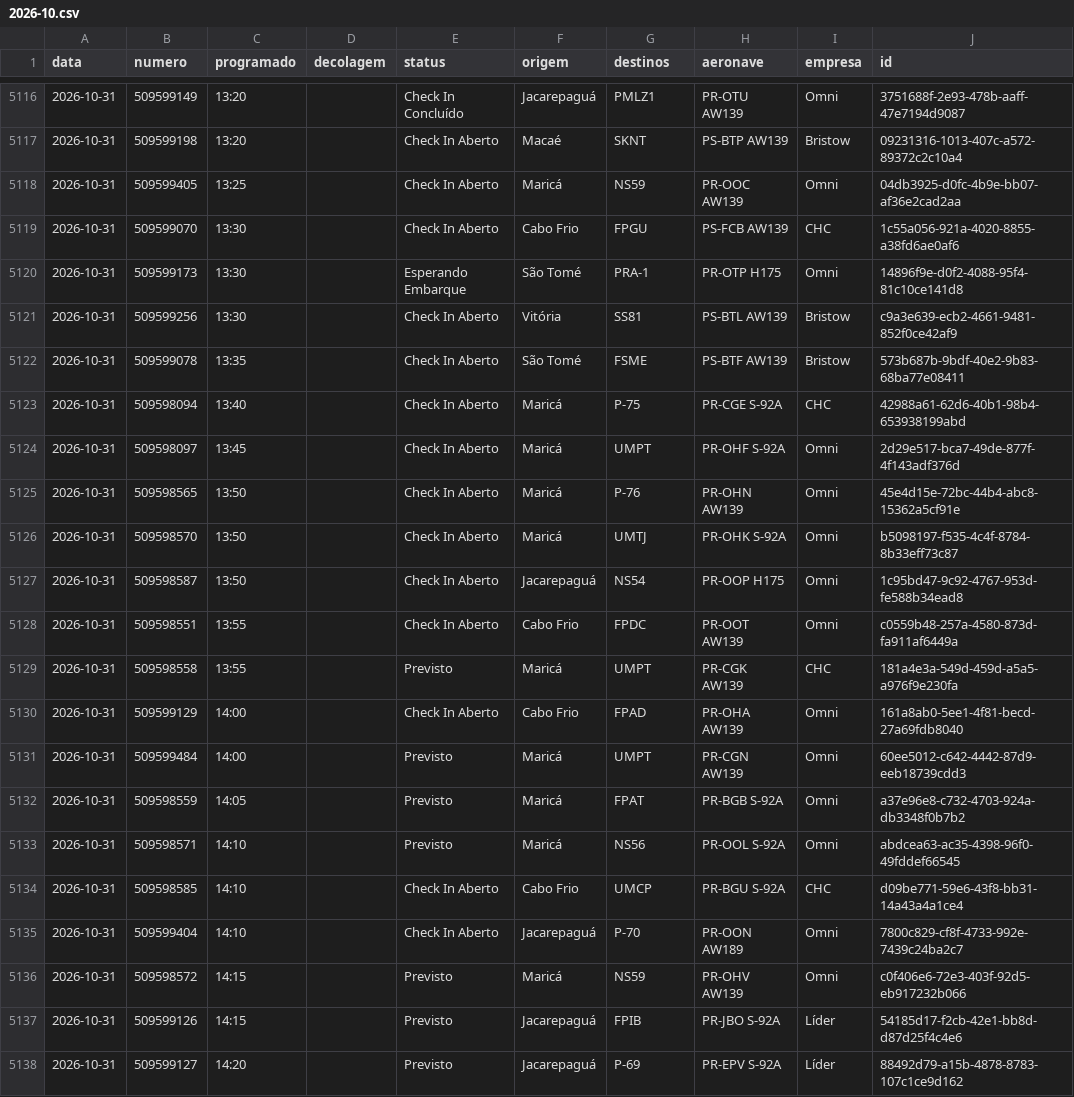
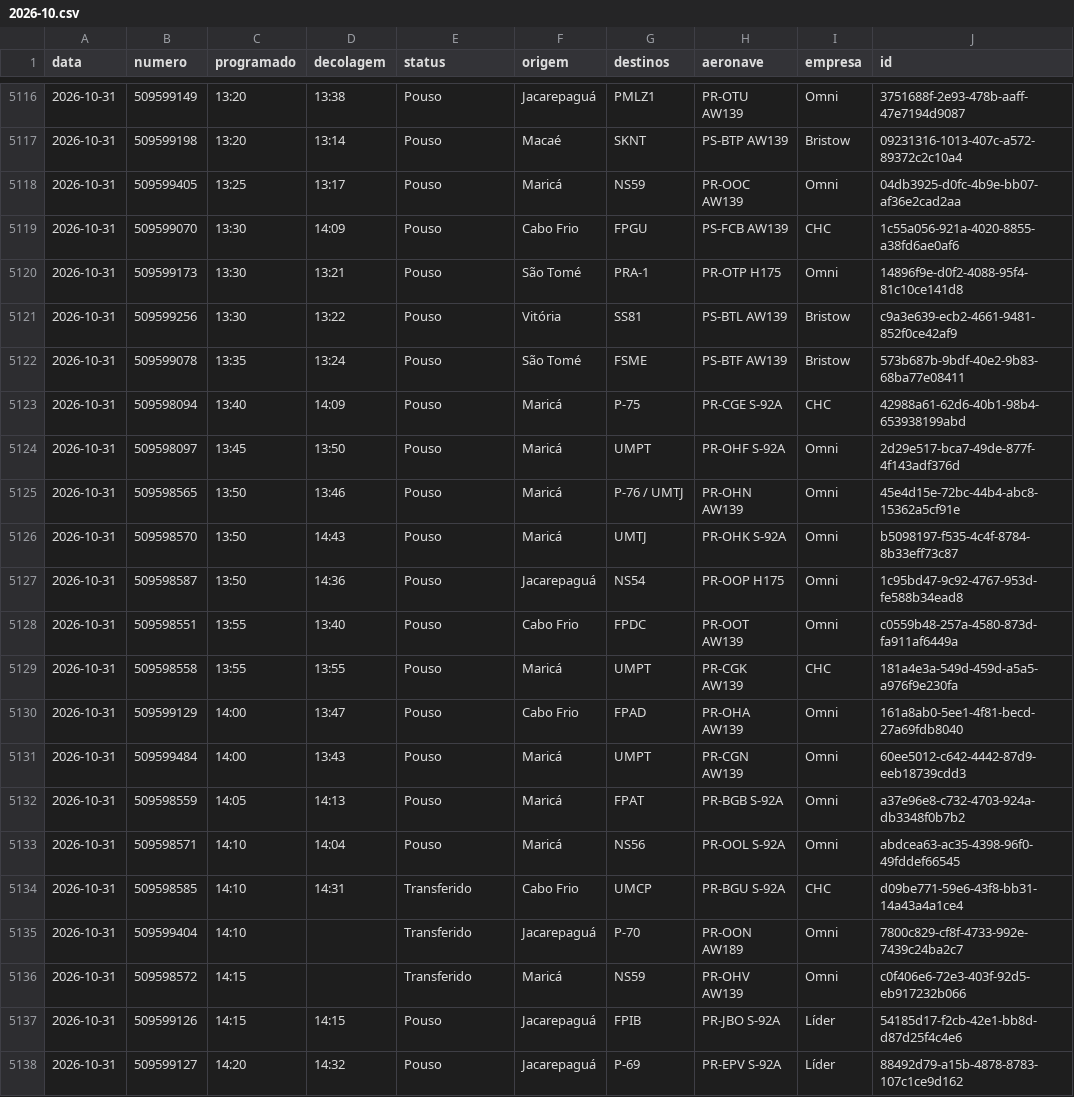
Before and after one commit to sidney89-byte/offvoos-historico, a CSV file: dados/arquivo/2026-10.csv, drawn as a sheet; only a part is shown, gaps mark what is left out; the diff covers the shown part only.

```diff
--- a/dados/arquivo/2026-10.csv
+++ b/dados/arquivo/2026-10.csv
@@ -5116,23 +5116,23 @@ data,numero,programado,decolagem,status,origem,destinos,aeronave,empresa,id
-2026-10-31,509599149,13:20,,Check In Concluído,Jacarepaguá,PMLZ1,PR-OTU AW139,Omni,3751688f-2e93-478b-aaff-47e7194d9087
-2026-10-31,509599198,13:20,,Check In Aberto,Macaé,SKNT,PS-BTP AW139,Bristow,09231316-1013-407c-a572-89372c2c10a4
-2026-10-31,509599405,13:25,,Check In Aberto,Maricá,NS59,PR-OOC AW139,Omni,04db3925-d0fc-4b9e-bb07-af36e2cad2aa
-2026-10-31,509599070,13:30,,Check In Aberto,Cabo Frio,FPGU,PS-FCB AW139,CHC,1c55a056-921a-4020-8855-a38fd6ae0af6
-2026-10-31,509599173,13:30,,Esperando Embarque,São Tomé,PRA-1,PR-OTP H175,Omni,14896f9e-d0f2-4088-95f4-81c10ce141d8
-2026-10-31,509599256,13:30,,Check In Aberto,Vitória,SS81,PS-BTL AW139,Bristow,c9a3e639-ecb2-4661-9481-852f0ce42af9
-2026-10-31,509599078,13:35,,Check In Aberto,São Tomé,FSME,PS-BTF AW139,Bristow,573b687b-9bdf-40e2-9b83-68ba77e08411
-2026-10-31,509598094,13:40,,Check In Aberto,Maricá,P-75,PR-CGE S-92A,CHC,42988a61-62d6-40b1-98b4-653938199abd
-2026-10-31,509598097,13:45,,Check In Aberto,Maricá,UMPT,PR-OHF S-92A,Omni,2d29e517-bca7-49de-877f-4f143adf376d
-2026-10-31,509598565,13:50,,Check In Aberto,Maricá,P-76,PR-OHN AW139,Omni,45e4d15e-72bc-44b4-abc8-15362a5cf91e
-2026-10-31,509598570,13:50,,Check In Aberto,Maricá,UMTJ,PR-OHK S-92A,Omni,b5098197-f535-4c4f-8784-8b33eff73c87
-2026-10-31,509598587,13:50,,Check In Aberto,Jacarepaguá,NS54,PR-OOP H175,Omni,1c95bd47-9c92-4767-953d-fe588b34ead8
-2026-10-31,509598551,13:55,,Check In Aberto,Cabo Frio,FPDC,PR-OOT AW139,Omni,c0559b48-257a-4580-873d-fa911af6449a
-2026-10-31,509598558,13:55,,Previsto,Maricá,UMPT,PR-CGK AW139,CHC,181a4e3a-549d-459d-a5a5-a976f9e230fa
-2026-10-31,509599129,14:00,,Check In Aberto,Cabo Frio,FPAD,PR-OHA AW139,Omni,161a8ab0-5ee1-4f81-becd-27a69fdb8040
-2026-10-31,509599484,14:00,,Previsto,Maricá,UMPT,PR-CGN AW139,Omni,60ee5012-c642-4442-87d9-eeb18739cdd3
-2026-10-31,509598559,14:05,,Previsto,Maricá,FPAT,PR-BGB S-92A,Omni,a37e96e8-c732-4703-924a-db3348f0b7b2
-2026-10-31,509598571,14:10,,Previsto,Maricá,NS56,PR-OOL S-92A,Omni,abdcea63-ac35-4398-96f0-49fddef66545
-2026-10-31,509598585,14:10,,Check In Aberto,Cabo Frio,UMCP,PR-BGU S-92A,CHC,d09be771-59e6-43f8-bb31-14a43a4a1ce4
-2026-10-31,509599404,14:10,,Check In Aberto,Jacarepaguá,P-70,PR-OON AW189,Omni,7800c829-cf8f-4733-992e-7439c24ba2c7
-2026-10-31,509598572,14:15,,Previsto,Maricá,NS59,PR-OHV AW139,Omni,c0f406e6-72e3-403f-92d5-eb917232b066
-2026-10-31,509599126,14:15,,Previsto,Jacarepaguá,FPIB,PR-JBO S-92A,Líder,54185d17-f2cb-42e1-bb8d-d87d25f4c4e6
-2026-10-31,509599127,14:20,,Previsto,Jacarepaguá,P-69,PR-EPV S-92A,Líder,88492d79-a15b-4878-8783-107c1ce9d162
+2026-10-31,509599149,13:20,13:38,Pouso,Jacarepaguá,PMLZ1,PR-OTU AW139,Omni,3751688f-2e93-478b-aaff-47e7194d9087
+2026-10-31,509599198,13:20,13:14,Pouso,Macaé,SKNT,PS-BTP AW139,Bristow,09231316-1013-407c-a572-89372c2c10a4
+2026-10-31,509599405,13:25,13:17,Pouso,Maricá,NS59,PR-OOC AW139,Omni,04db3925-d0fc-4b9e-bb07-af36e2cad2aa
+2026-10-31,509599070,13:30,14:09,Pouso,Cabo Frio,FPGU,PS-FCB AW139,CHC,1c55a056-921a-4020-8855-a38fd6ae0af6
+2026-10-31,509599173,13:30,13:21,Pouso,São Tomé,PRA-1,PR-OTP H175,Omni,14896f9e-d0f2-4088-95f4-81c10ce141d8
+2026-10-31,509599256,13:30,13:22,Pouso,Vitória,SS81,PS-BTL AW139,Bristow,c9a3e639-ecb2-4661-9481-852f0ce42af9
+2026-10-31,509599078,13:35,13:24,Pouso,São Tomé,FSME,PS-BTF AW139,Bristow,573b687b-9bdf-40e2-9b83-68ba77e08411
+2026-10-31,509598094,13:40,14:09,Pouso,Maricá,P-75,PR-CGE S-92A,CHC,42988a61-62d6-40b1-98b4-653938199abd
+2026-10-31,509598097,13:45,13:50,Pouso,Maricá,UMPT,PR-OHF S-92A,Omni,2d29e517-bca7-49de-877f-4f143adf376d
+2026-10-31,509598565,13:50,13:46,Pouso,Maricá,P-76 / UMTJ,PR-OHN AW139,Omni,45e4d15e-72bc-44b4-abc8-15362a5cf91e
+2026-10-31,509598570,13:50,14:43,Pouso,Maricá,UMTJ,PR-OHK S-92A,Omni,b5098197-f535-4c4f-8784-8b33eff73c87
+2026-10-31,509598587,13:50,14:36,Pouso,Jacarepaguá,NS54,PR-OOP H175,Omni,1c95bd47-9c92-4767-953d-fe588b34ead8
+2026-10-31,509598551,13:55,13:40,Pouso,Cabo Frio,FPDC,PR-OOT AW139,Omni,c0559b48-257a-4580-873d-fa911af6449a
+2026-10-31,509598558,13:55,13:55,Pouso,Maricá,UMPT,PR-CGK AW139,CHC,181a4e3a-549d-459d-a5a5-a976f9e230fa
+2026-10-31,509599129,14:00,13:47,Pouso,Cabo Frio,FPAD,PR-OHA AW139,Omni,161a8ab0-5ee1-4f81-becd-27a69fdb8040
+2026-10-31,509599484,14:00,13:43,Pouso,Maricá,UMPT,PR-CGN AW139,Omni,60ee5012-c642-4442-87d9-eeb18739cdd3
+2026-10-31,509598559,14:05,14:13,Pouso,Maricá,FPAT,PR-BGB S-92A,Omni,a37e96e8-c732-4703-924a-db3348f0b7b2
+2026-10-31,509598571,14:10,14:04,Pouso,Maricá,NS56,PR-OOL S-92A,Omni,abdcea63-ac35-4398-96f0-49fddef66545
+2026-10-31,509598585,14:10,14:31,Transferido,Cabo Frio,UMCP,PR-BGU S-92A,CHC,d09be771-59e6-43f8-bb31-14a43a4a1ce4
+2026-10-31,509599404,14:10,,Transferido,Jacarepaguá,P-70,PR-OON AW189,Omni,7800c829-cf8f-4733-992e-7439c24ba2c7
+2026-10-31,509598572,14:15,,Transferido,Maricá,NS59,PR-OHV AW139,Omni,c0f406e6-72e3-403f-92d5-eb917232b066
+2026-10-31,509599126,14:15,14:15,Pouso,Jacarepaguá,FPIB,PR-JBO S-92A,Líder,54185d17-f2cb-42e1-bb8d-d87d25f4c4e6
+2026-10-31,509599127,14:20,14:32,Pouso,Jacarepaguá,P-69,PR-EPV S-92A,Líder,88492d79-a15b-4878-8783-107c1ce9d162
```
Also changed, not shown: 117 edited cells elsewhere in this file, 3 other files.
